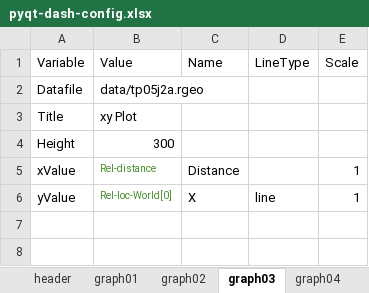
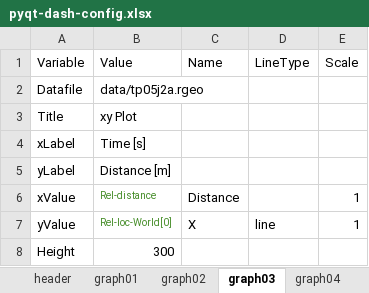
Before and after one commit to NelisW/PythonNotesToSelf, an Excel workbook: plotly-dash/data/pyqt-dash-config.xlsx, sheet graph03, drawn as a sheet; values as stored, in another font and other column widths than the file's, no borders; the diff names each change by its address in the sheet, - before the commit and + after, or states it on an @@ line.

```diff
--- a/plotly-dash/data/pyqt-dash-config.xlsx (sheet graph03)
+++ b/plotly-dash/data/pyqt-dash-config.xlsx (sheet graph03)
+row 4: xLabel | Time [s]
+row 5: yLabel | Distance [m]
@@ row 4 moved to row 8: Height @@
```
Also changed, not shown: sheet graph05, sheet graph04, sheet graph02, sheet graph01, 1 other file.
